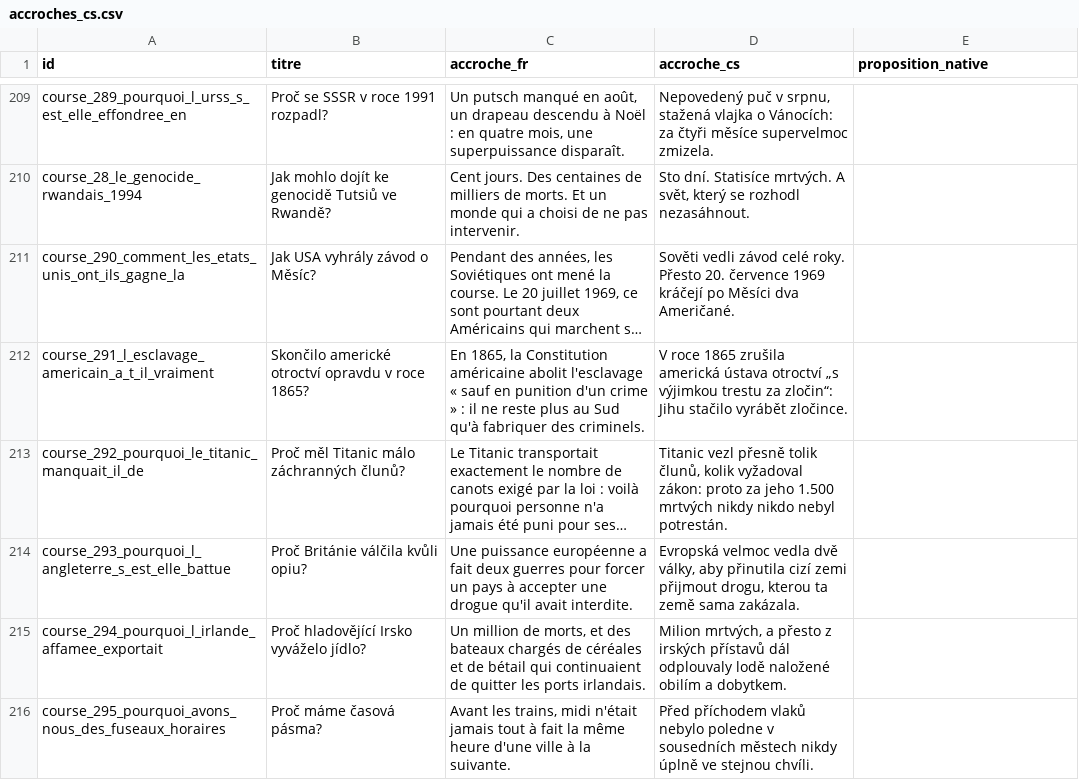
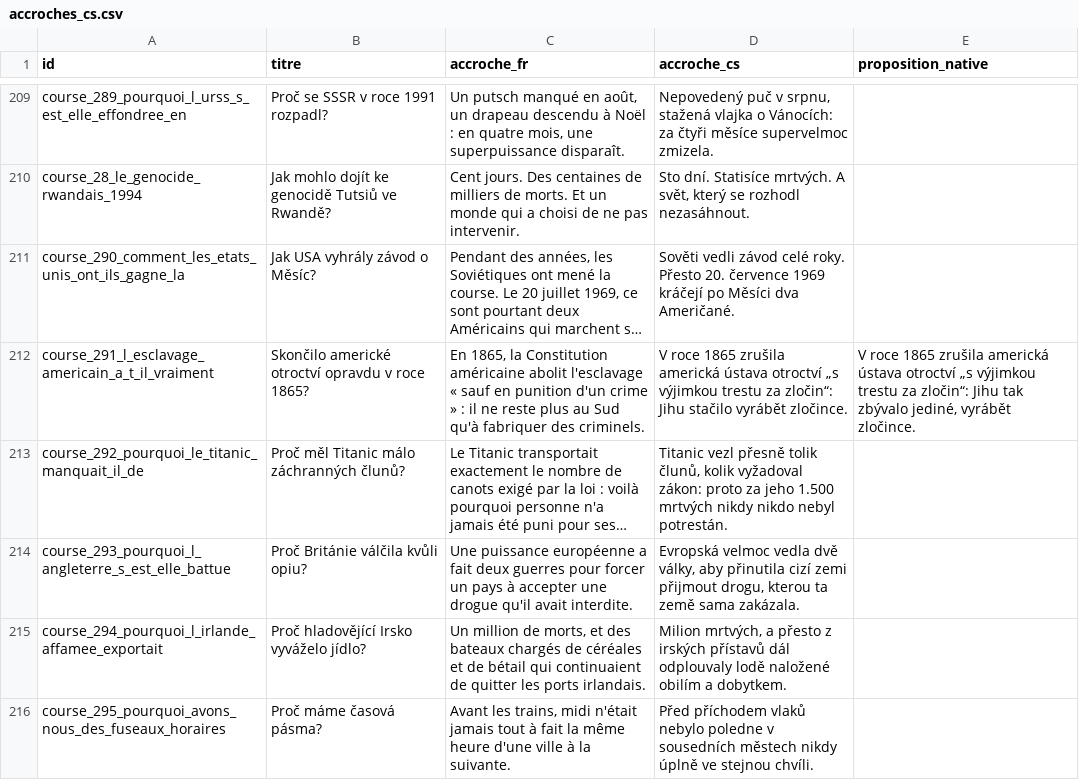
Before and after one commit to adrienmrtn/rork-sophia-755, a CSV file: docs/relecture-accroches/accroches_cs.csv, drawn as a sheet; only a part is shown, gaps mark what is left out; long unchanged cells end in …; the diff covers the shown part only; the diff names each change by its address in the sheet, - before the commit and + after, or states it on an @@ line.

```diff
--- a/docs/relecture-accroches/accroches_cs.csv
+++ b/docs/relecture-accroches/accroches_cs.csv
-E212 (proposition_native): (empty)
+E212 (proposition_native): V roce 1865 zrušila americká ústava otroctví „s výjimkou trestu za zločin“: Jihu tak zbývalo jediné, vyrábět zločince.
```
Also changed, not shown: 21 edited cells elsewhere in this file.
